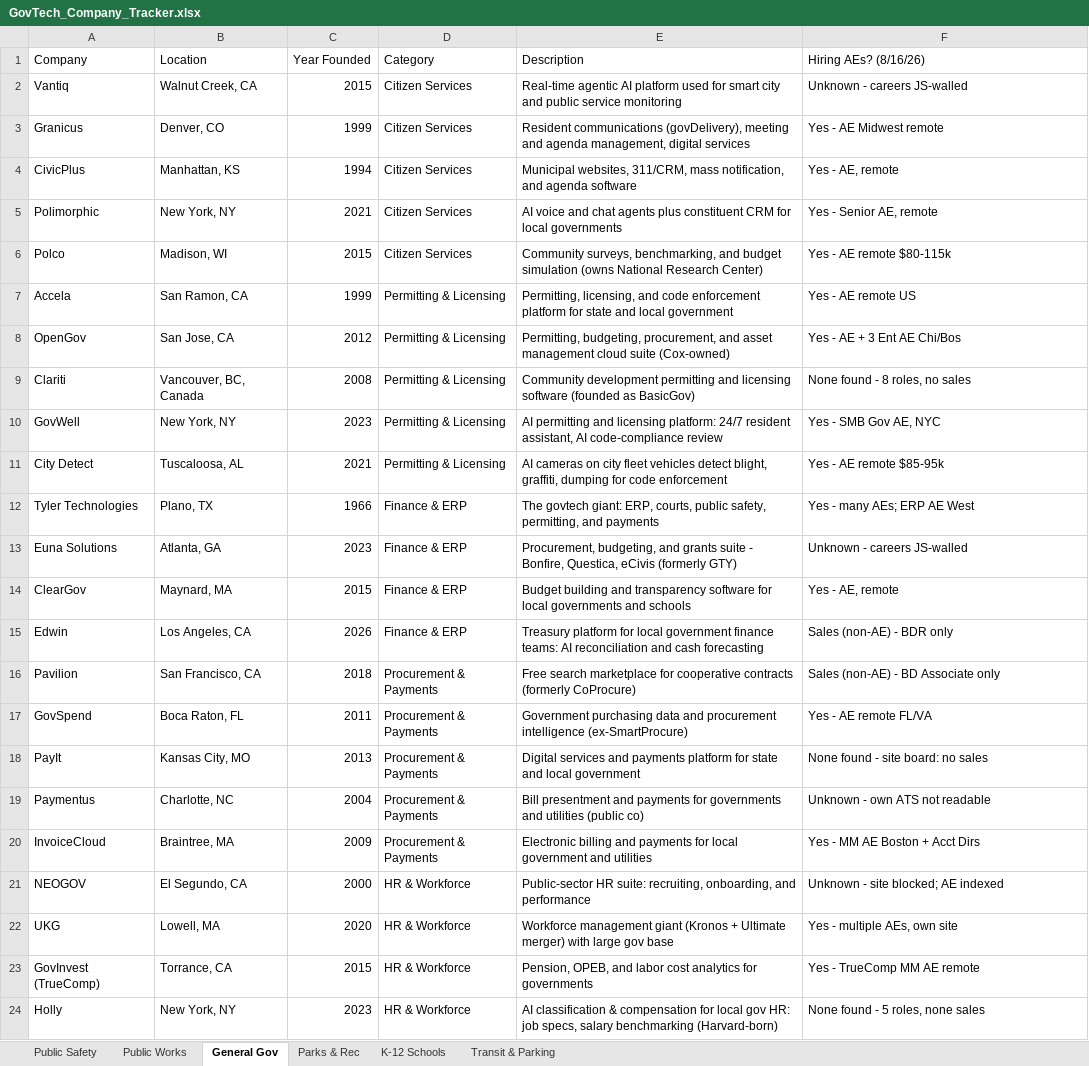
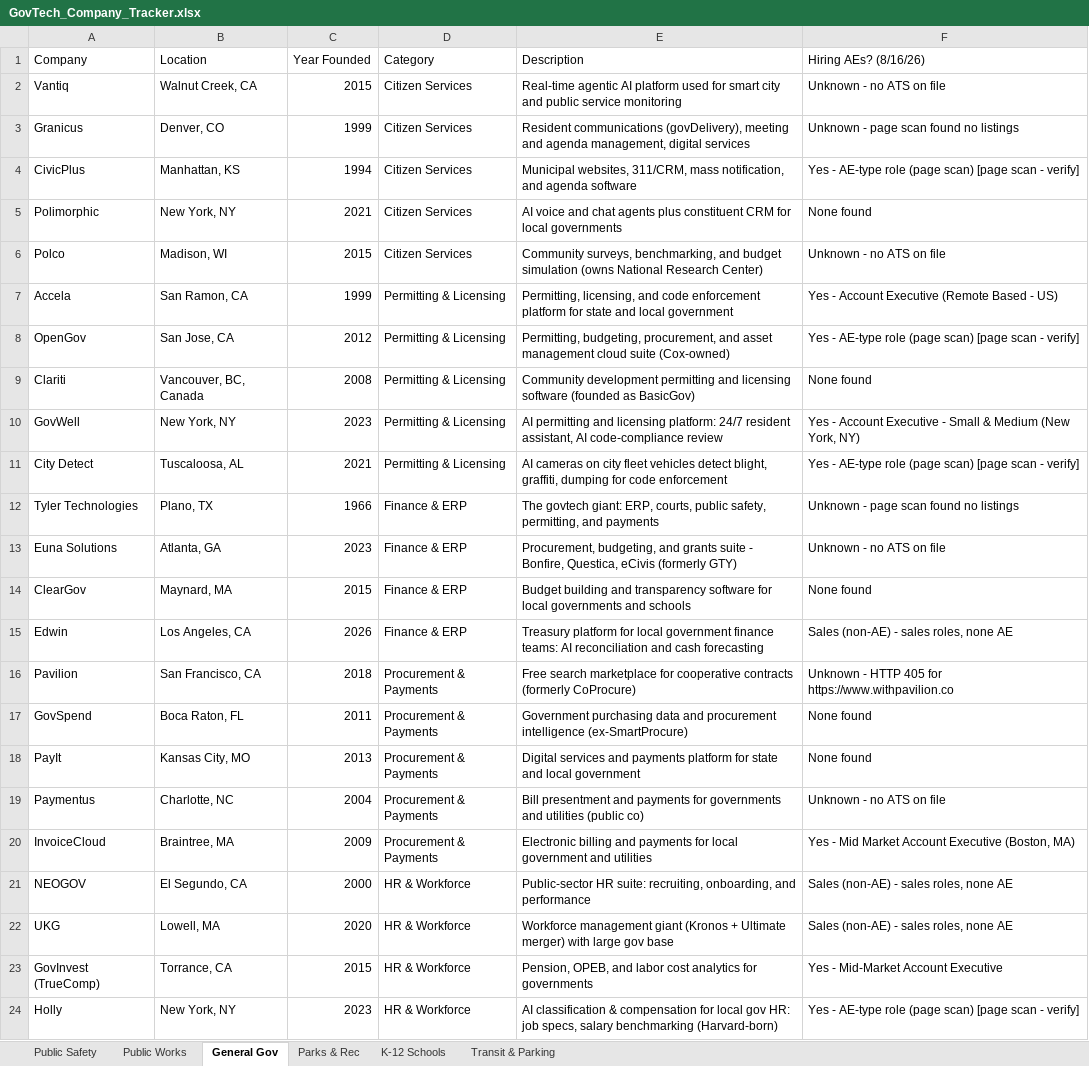
Before and after one commit to westjw/govtech-dock, an Excel workbook: exports/GovTech_Company_Tracker.xlsx, sheet General Gov, drawn as a sheet; values as stored, in another font and other column widths than the file's, no cell formats; the diff names each change by its address in the sheet, - before the commit and + after, or states it on an @@ line.

Commit message:
Fix false 'None found' from page scans; guard same-day snapshot overwrite
An 'html' page scan can only prove presence. Previously a scan that found no
AE keywords fell through to 'None found', asserting an empty board when the
real cause was usually a JS shell whose listings never rendered (Granicus,
Polimorphic, Tyler all reported 'None found' off pure nav chrome). A false
'None found' silently hides a warm door, so it now reports Unknown unless the
page explicitly says it has no openings.

Also: refresh.py refused nothing when a snapshot already existed for today,
so a same-day re-run destroyed the prior baseline and left the diff with no
comparison point. It now requires --force and diffs against that run.

```diff
--- a/exports/GovTech_Company_Tracker.xlsx (sheet General Gov)
+++ b/exports/GovTech_Company_Tracker.xlsx (sheet General Gov)
-F2 (Hiring AEs? (8/16/26)): Unknown - careers JS-walled
+F2 (Hiring AEs? (8/16/26)): Unknown - no ATS on file
-F3 (Hiring AEs? (8/16/26)): Yes - AE Midwest remote
+F3 (Hiring AEs? (8/16/26)): Unknown - page scan found no listings
-F4 (Hiring AEs? (8/16/26)): Yes - AE, remote
+F4 (Hiring AEs? (8/16/26)): Yes - AE-type role (page scan) [page scan - verify]
-F5 (Hiring AEs? (8/16/26)): Yes - Senior AE, remote
+F5 (Hiring AEs? (8/16/26)): None found
-F6 (Hiring AEs? (8/16/26)): Yes - AE remote $80-115k
+F6 (Hiring AEs? (8/16/26)): Unknown - no ATS on file
-F7 (Hiring AEs? (8/16/26)): Yes - AE remote US
+F7 (Hiring AEs? (8/16/26)): Yes - Account Executive (Remote Based - US)
-F8 (Hiring AEs? (8/16/26)): Yes - AE + 3 Ent AE Chi/Bos
+F8 (Hiring AEs? (8/16/26)): Yes - AE-type role (page scan) [page scan - verify]
-F9 (Hiring AEs? (8/16/26)): None found - 8 roles, no sales
+F9 (Hiring AEs? (8/16/26)): None found
-F10 (Hiring AEs? (8/16/26)): Yes - SMB Gov AE, NYC
+F10 (Hiring AEs? (8/16/26)): Yes - Account Executive - Small & Medium (New York, NY)
-F11 (Hiring AEs? (8/16/26)): Yes - AE remote $85-95k
+F11 (Hiring AEs? (8/16/26)): Yes - AE-type role (page scan) [page scan - verify]
-F12 (Hiring AEs? (8/16/26)): Yes - many AEs; ERP AE West
+F12 (Hiring AEs? (8/16/26)): Unknown - page scan found no listings
-F13 (Hiring AEs? (8/16/26)): Unknown - careers JS-walled
+F13 (Hiring AEs? (8/16/26)): Unknown - no ATS on file
-F14 (Hiring AEs? (8/16/26)): Yes - AE, remote
+F14 (Hiring AEs? (8/16/26)): None found
-F15 (Hiring AEs? (8/16/26)): Sales (non-AE) - BDR only
+F15 (Hiring AEs? (8/16/26)): Sales (non-AE) - sales roles, none AE
-F16 (Hiring AEs? (8/16/26)): Sales (non-AE) - BD Associate only
+F16 (Hiring AEs? (8/16/26)): Unknown - HTTP 405 for https://www.withpavilion.co
-F17 (Hiring AEs? (8/16/26)): Yes - AE remote FL/VA
+F17 (Hiring AEs? (8/16/26)): None found
-F18 (Hiring AEs? (8/16/26)): None found - site board: no sales
+F18 (Hiring AEs? (8/16/26)): None found
-F19 (Hiring AEs? (8/16/26)): Unknown - own ATS not readable
+F19 (Hiring AEs? (8/16/26)): Unknown - no ATS on file
-F20 (Hiring AEs? (8/16/26)): Yes - MM AE Boston + Acct Dirs
+F20 (Hiring AEs? (8/16/26)): Yes - Mid Market Account Executive (Boston, MA)
-F21 (Hiring AEs? (8/16/26)): Unknown - site blocked; AE indexed
+F21 (Hiring AEs? (8/16/26)): Sales (non-AE) - sales roles, none AE
-F22 (Hiring AEs? (8/16/26)): Yes - multiple AEs, own site
+F22 (Hiring AEs? (8/16/26)): Sales (non-AE) - sales roles, none AE
-F23 (Hiring AEs? (8/16/26)): Yes - TrueComp MM AE remote
+F23 (Hiring AEs? (8/16/26)): Yes - Mid-Market Account Executive
-F24 (Hiring AEs? (8/16/26)): None found - 5 roles, none sales
+F24 (Hiring AEs? (8/16/26)): Yes - AE-type role (page scan) [page scan - verify]
```
Also changed, not shown: sheet Public Safety, sheet Public Works, sheet Parks & Rec, sheet K-12 Schools, sheet Transit & Parking, cell formats, 9 other files.
